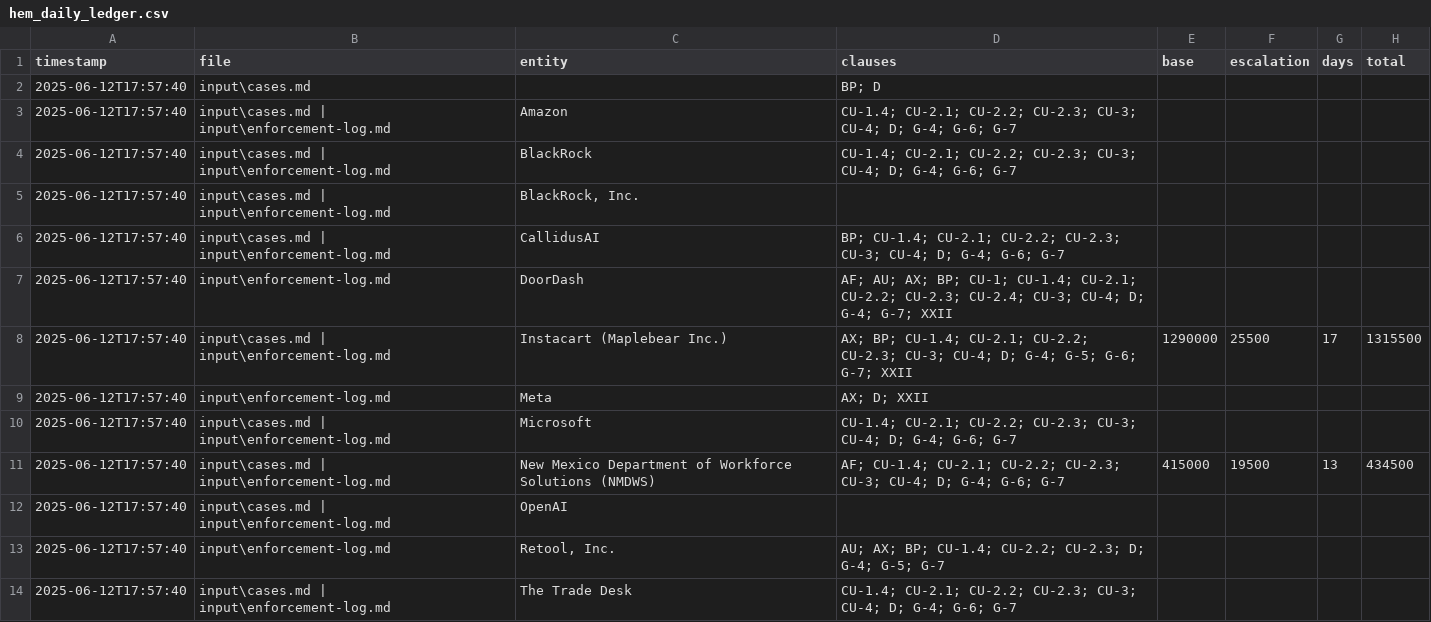
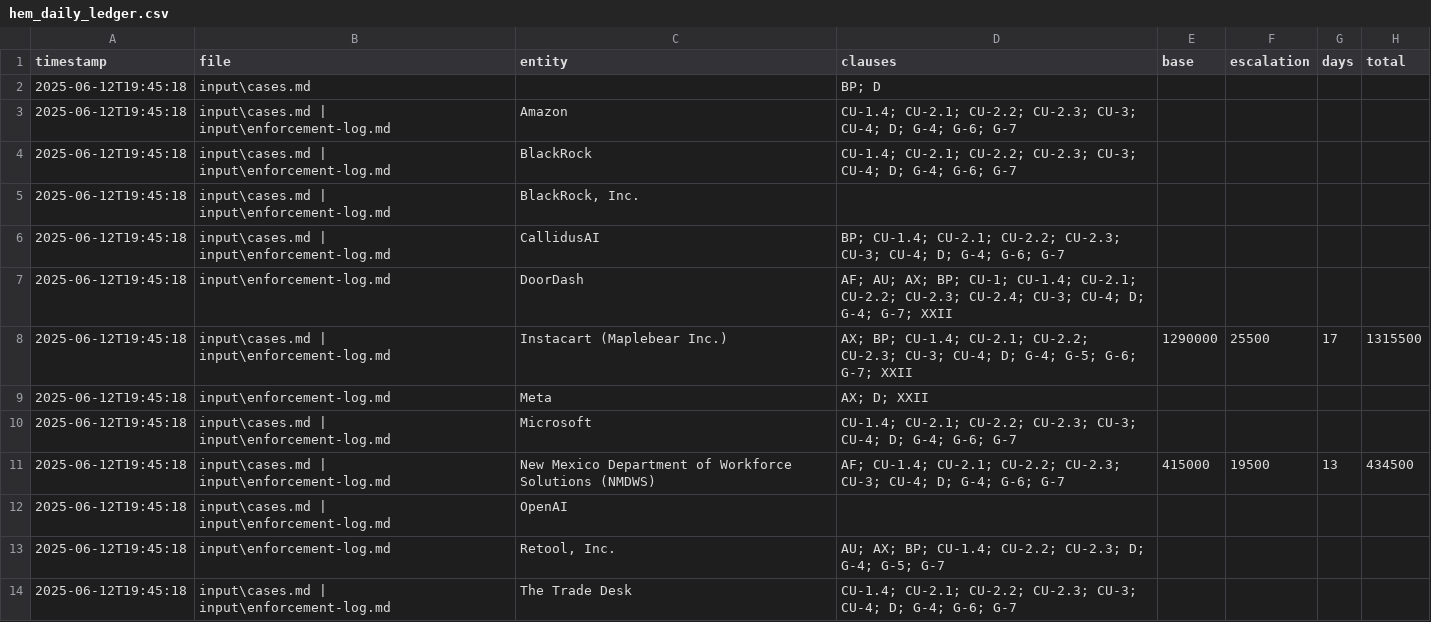
Before and after one commit to Gamerdudee/holmes-enforcement-model, a CSV file: output/hem_daily_ledger.csv, drawn as a sheet.

Commit message:
Add files via upload

```diff
--- a/output/hem_daily_ledger.csv
+++ b/output/hem_daily_ledger.csv
@@ -1,14 +1,14 @@
 timestamp,file,entity,clauses,base,escalation,days,total
-2025-06-12T17:57:40,input\cases.md,,BP; D,,,,
-2025-06-12T17:57:40,input\cases.md | input\enforcement-log.md,Amazon,CU-1.4; CU-2.1; CU-2.2; CU-2.3; CU-3; CU-4; D; G-4; G-6; G-7,,,,
-2025-06-12T17:57:40,input\cases.md | input\enforcement-log.md,BlackRock,CU-1.4; CU-2.1; CU-2.2; CU-2.3; CU-3; CU-4; D; G-4; G-6; G-7,,,,
-2025-06-12T17:57:40,input\cases.md | input\enforcement-log.md,"BlackRock, Inc.",,,,,
-2025-06-12T17:57:40,input\cases.md | input\enforcement-log.md,CallidusAI,BP; CU-1.4; CU-2.1; CU-2.2; CU-2.3; CU-3; CU-4; D; G-4; G-6; G-7,,,,
-2025-06-12T17:57:40,input\enforcement-log.md,DoorDash,AF; AU; AX; BP; CU-1; CU-1.4; CU-2.1; CU-2.2; CU-2.3; CU-2.4; CU-3; CU-4; D; G-4; G-7; XXII,,,,
-2025-06-12T17:57:40,input\cases.md | input\enforcement-log.md,Instacart (Maplebear Inc.),AX; BP; CU-1.4; CU-2.1; CU-2.2; CU-2.3; CU-3; CU-4; D; G-4; G-5; G-6; G-7; XXII,1290000,25500,17,1315500
-2025-06-12T17:57:40,input\enforcement-log.md,Meta,AX; D; XXII,,,,
-2025-06-12T17:57:40,input\cases.md | input\enforcement-log.md,Microsoft,CU-1.4; CU-2.1; CU-2.2; CU-2.3; CU-3; CU-4; D; G-4; G-6; G-7,,,,
-2025-06-12T17:57:40,input\cases.md | input\enforcement-log.md,New Mexico Department of Workforce Solutions (NMDWS),AF; CU-1.4; CU-2.1; CU-2.2; CU-2.3; CU-3; CU-4; D; G-4; G-6; G-7,415000,19500,13,434500
-2025-06-12T17:57:40,input\cases.md | input\enforcement-log.md,OpenAI,,,,,
-2025-06-12T17:57:40,input\enforcement-log.md,"Retool, Inc.",AU; AX; BP; CU-1.4; CU-2.2; CU-2.3; D; G-4; G-5; G-7,,,,
-2025-06-12T17:57:40,input\cases.md | input\enforcement-log.md,The Trade Desk,CU-1.4; CU-2.1; CU-2.2; CU-2.3; CU-3; CU-4; D; G-4; G-6; G-7,,,,
+2025-06-12T19:45:18,input\cases.md,,BP; D,,,,
+2025-06-12T19:45:18,input\cases.md | input\enforcement-log.md,Amazon,CU-1.4; CU-2.1; CU-2.2; CU-2.3; CU-3; CU-4; D; G-4; G-6; G-7,,,,
+2025-06-12T19:45:18,input\cases.md | input\enforcement-log.md,BlackRock,CU-1.4; CU-2.1; CU-2.2; CU-2.3; CU-3; CU-4; D; G-4; G-6; G-7,,,,
+2025-06-12T19:45:18,input\cases.md | input\enforcement-log.md,"BlackRock, Inc.",,,,,
+2025-06-12T19:45:18,input\cases.md | input\enforcement-log.md,CallidusAI,BP; CU-1.4; CU-2.1; CU-2.2; CU-2.3; CU-3; CU-4; D; G-4; G-6; G-7,,,,
+2025-06-12T19:45:18,input\enforcement-log.md,DoorDash,AF; AU; AX; BP; CU-1; CU-1.4; CU-2.1; CU-2.2; CU-2.3; CU-2.4; CU-3; CU-4; D; G-4; G-7; XXII,,,,
+2025-06-12T19:45:18,input\cases.md | input\enforcement-log.md,Instacart (Maplebear Inc.),AX; BP; CU-1.4; CU-2.1; CU-2.2; CU-2.3; CU-3; CU-4; D; G-4; G-5; G-6; G-7; XXII,1290000,25500,17,1315500
+2025-06-12T19:45:18,input\enforcement-log.md,Meta,AX; D; XXII,,,,
+2025-06-12T19:45:18,input\cases.md | input\enforcement-log.md,Microsoft,CU-1.4; CU-2.1; CU-2.2; CU-2.3; CU-3; CU-4; D; G-4; G-6; G-7,,,,
+2025-06-12T19:45:18,input\cases.md | input\enforcement-log.md,New Mexico Department of Workforce Solutions (NMDWS),AF; CU-1.4; CU-2.1; CU-2.2; CU-2.3; CU-3; CU-4; D; G-4; G-6; G-7,415000,19500,13,434500
+2025-06-12T19:45:18,input\cases.md | input\enforcement-log.md,OpenAI,,,,,
+2025-06-12T19:45:18,input\enforcement-log.md,"Retool, Inc.",AU; AX; BP; CU-1.4; CU-2.2; CU-2.3; D; G-4; G-5; G-7,,,,
+2025-06-12T19:45:18,input\cases.md | input\enforcement-log.md,The Trade Desk,CU-1.4; CU-2.1; CU-2.2; CU-2.3; CU-3; CU-4; D; G-4; G-6; G-7,,,,
```
